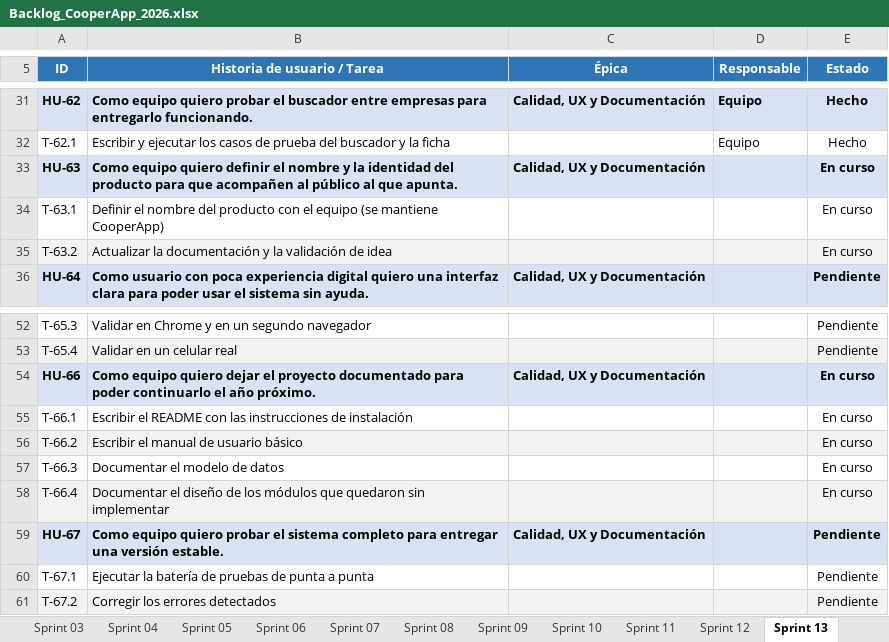
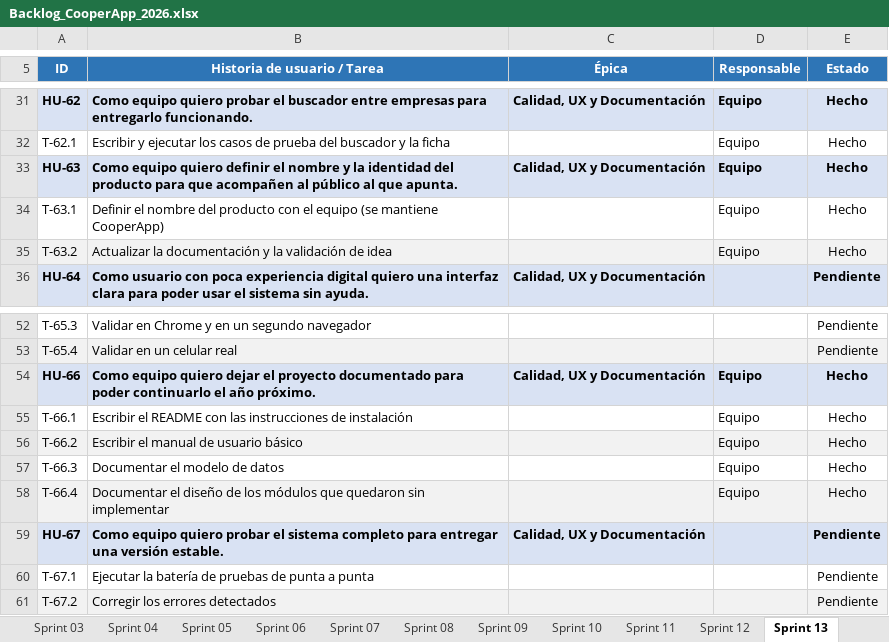
Before and after one commit to NahuelAchille/cooperApp, an Excel workbook: Backlog_CooperApp_2026.xlsx, sheet Sprint 13, drawn as a sheet; only a part is shown, gaps mark what is left out; values as stored, in another font and other column widths than the file's, no borders; conditional formats not drawn; the diff names each change by its address in the sheet, - before the commit and + after, or states it on an @@ line.

```diff
--- a/Backlog_CooperApp_2026.xlsx (sheet Sprint 13)
+++ b/Backlog_CooperApp_2026.xlsx (sheet Sprint 13)
-D33:D35 (Responsable): (empty)
+D33:D35 (Responsable): Equipo
-E33:E35 (Estado): En curso
+E33:E35 (Estado): Hecho
-D54:D58 (Responsable): (empty)
+D54:D58 (Responsable): Equipo
-E54:E58 (Estado): En curso
+E54:E58 (Estado): Hecho
```
Also changed, not shown: sheet Product Backlog, 5 other files.
